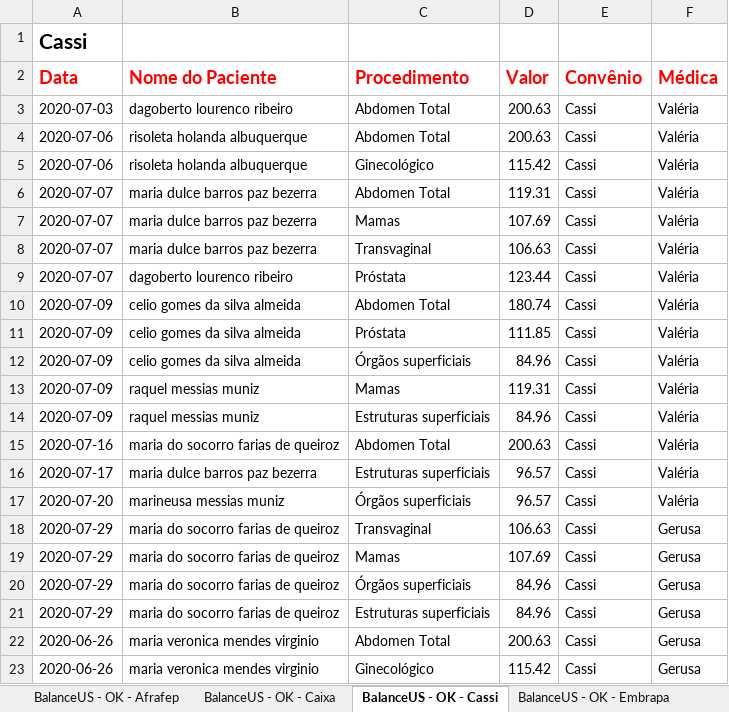
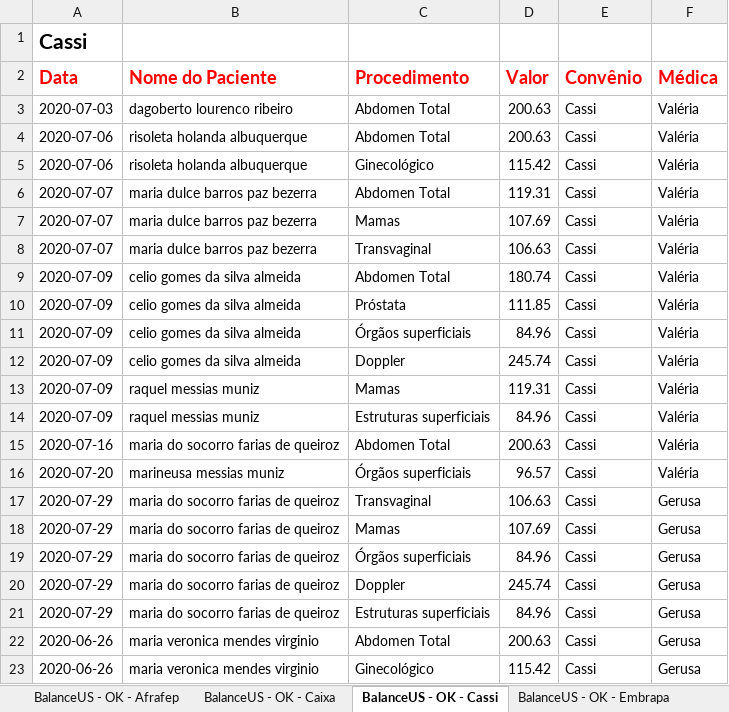
Before and after one commit to VictorVirgolino/BalanceUSV5, an Excel workbook: BalanceUs - OK.xlsx, sheet BalanceUS - OK - Cassi, drawn as a sheet; values as stored, in another font and other column widths than the file's, no borders; removed rows and columns are numbered as before the commit, all else as after; the diff names each change by its address in the sheet, - before the commit and + after, or states it on an @@ line.

```diff
--- a/BalanceUs - OK.xlsx (sheet BalanceUS - OK - Cassi)
+++ b/BalanceUs - OK.xlsx (sheet BalanceUS - OK - Cassi)
-row 9: 2020-07-07 | dagoberto lourenco ribeiro | Próstata | 123.44 | Cassi | Valéria
+row 12: 2020-07-09 | celio gomes da silva almeida | Doppler | 245.74 | Cassi | Valéria
-row 16: 2020-07-17 | maria dulce barros paz bezerra | Estruturas superficiais | 96.57 | Cassi | Valéria
+row 20: 2020-07-29 | maria do socorro farias de queiroz | Doppler | 245.74 | Cassi | Gerusa
```
Also changed, not shown: sheet BalanceUS - OK - Unimed, Baixar BUS/caixa.xlsx, BalanceUs - Erros.xlsx, 26 other files.
